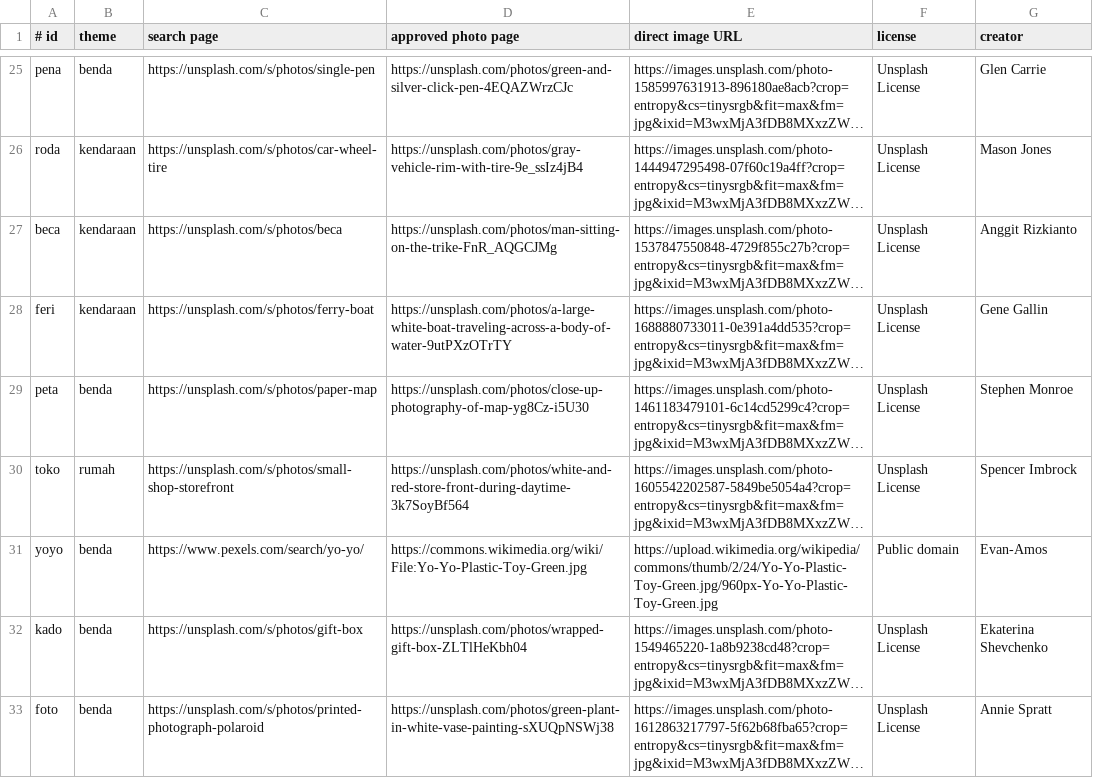
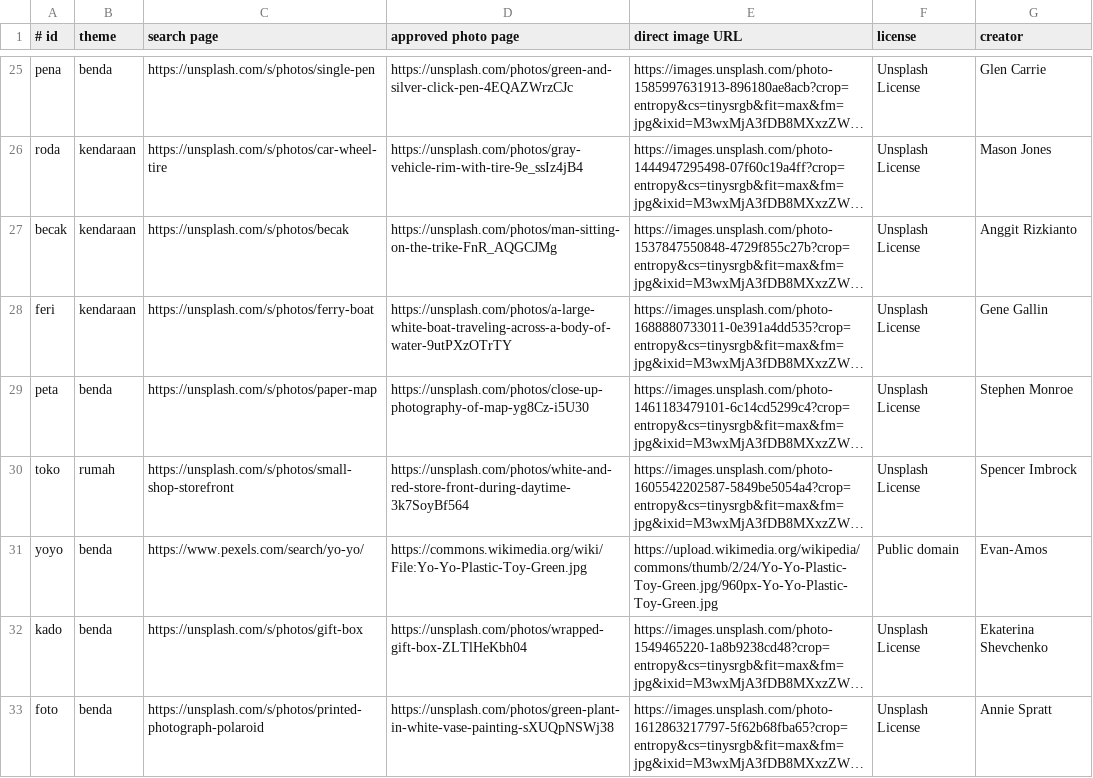
Before and after one commit to dyaskur/belajar_membaca_toddler, a TSV file: assets/kata-src/sources.tsv, drawn as a sheet; only a part is shown, gaps mark what is left out; long unchanged cells end in …; the diff names each change by its address in the sheet, - before the commit and + after, or states it on an @@ line.

Commit message:
fix(cari-kata): correct becak spelling
- use the correct be-cak syllable breakdown and matching photo paths
- regenerate becak clips for all four voices and refresh audio manifests
- guard against reintroducing the invalid beca entry

Model: GPT-5

```diff
--- a/assets/kata-src/sources.tsv
+++ b/assets/kata-src/sources.tsv
-A27 (# id): beca
+A27 (# id): becak
-C27 (search page): https://unsplash.com/s/photos/beca
+C27 (search page): https://unsplash.com/s/photos/becak
```
Also changed, not shown: 20 other files.
